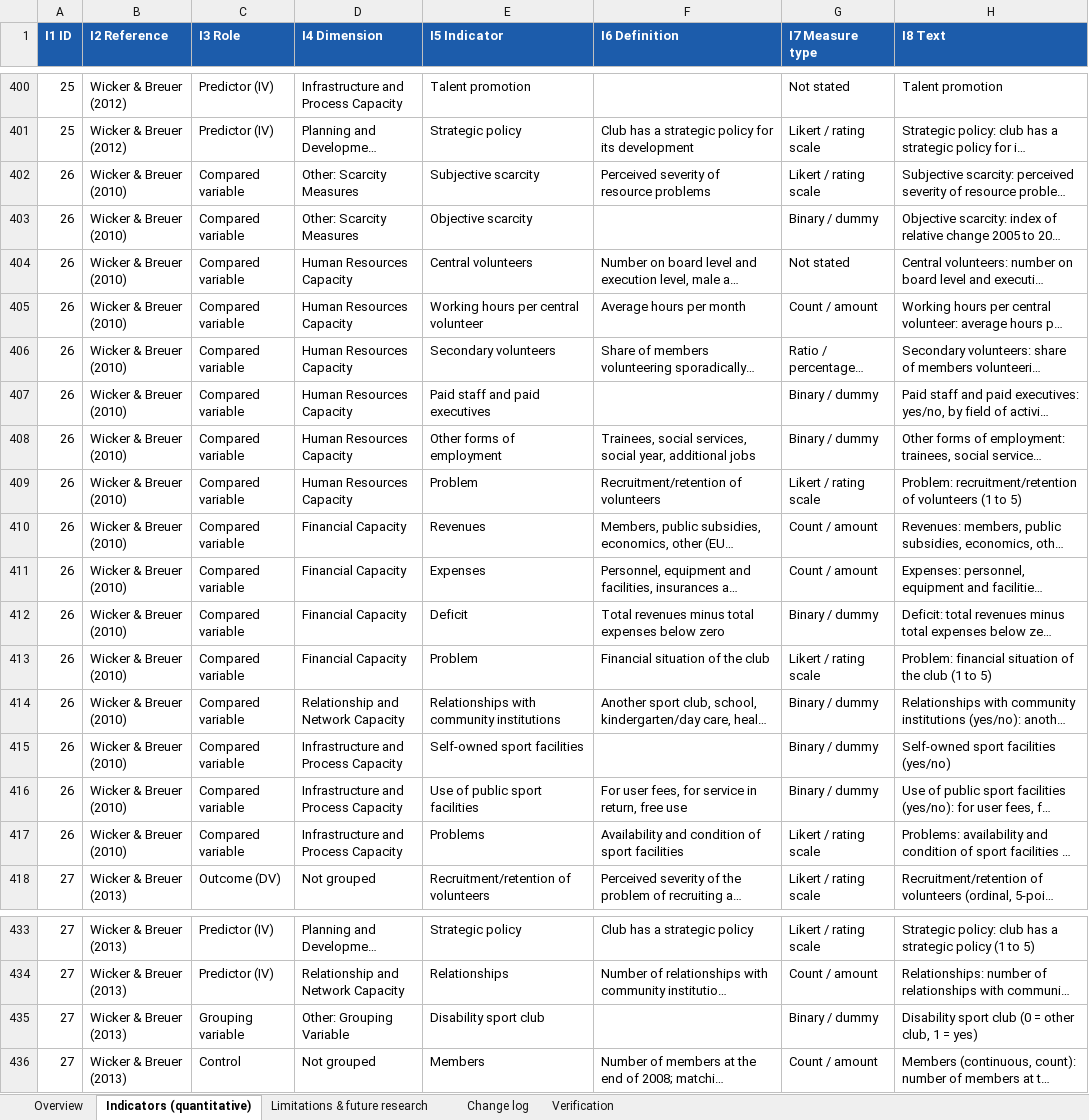
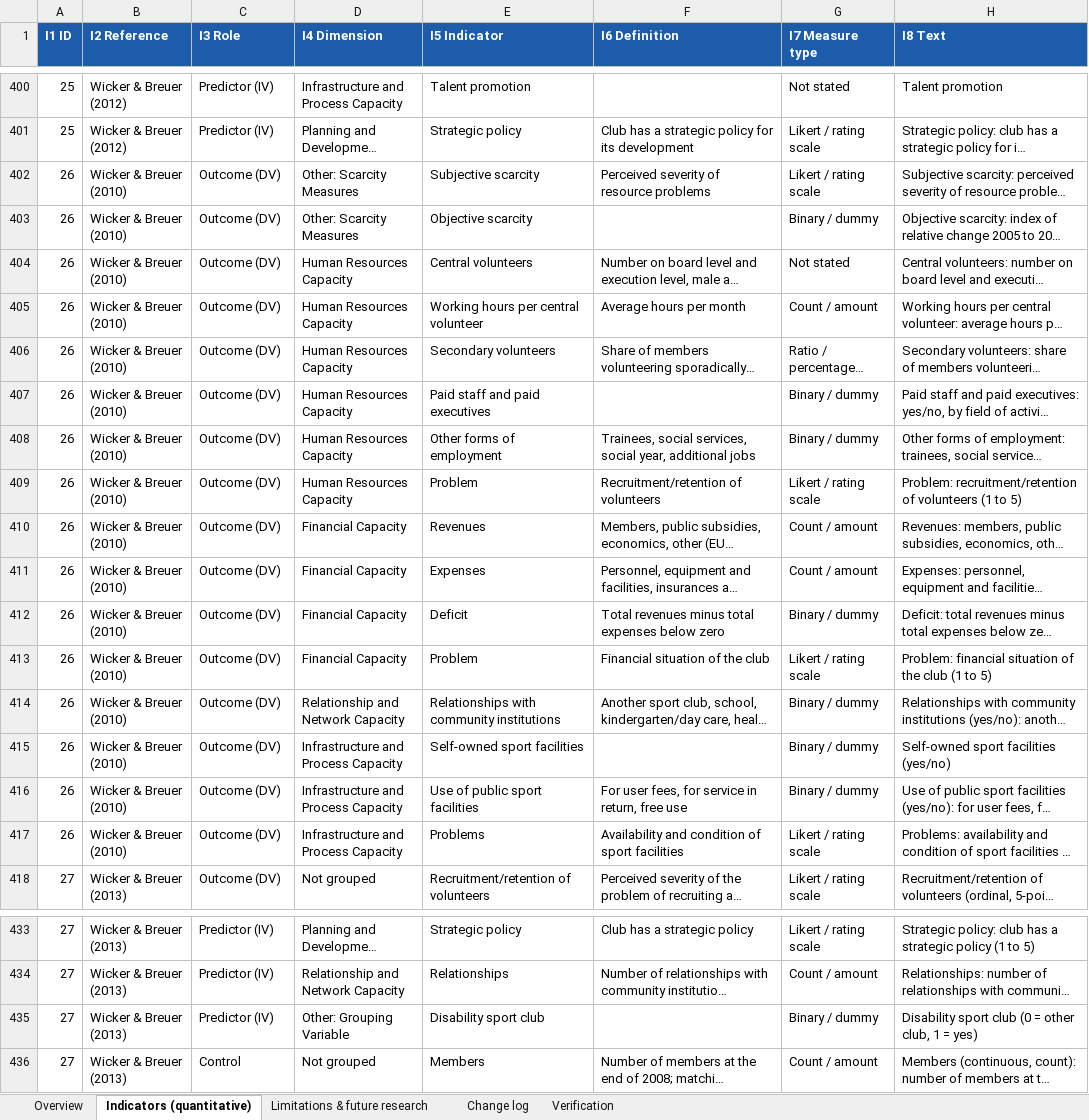
Before and after one commit to sinankprn/sys, an Excel workbook: organised_extraction.xlsx, sheet Indicators (quantitative), drawn as a sheet; only a part is shown, gaps mark what is left out; long unchanged cells end in …; values as stored, in another font and other column widths than the file's, no borders; the diff covers the shown part only; the diff names each change by its address in the sheet, - before the commit and + after, or states it on an @@ line.

```diff
--- a/organised_extraction.xlsx (sheet Indicators (quantitative))
+++ b/organised_extraction.xlsx (sheet Indicators (quantitative))
-C402:C417 (I3 Role): Compared variable
+C402:C417 (I3 Role): Outcome (DV)
-C435 (I3 Role): Grouping variable
+C435 (I3 Role): Predictor (IV)
```
Also changed, not shown: 48 edited cells elsewhere in this sheet, sheet Change log, checklists/paper_02_checklist.xlsx, 6 other files.
